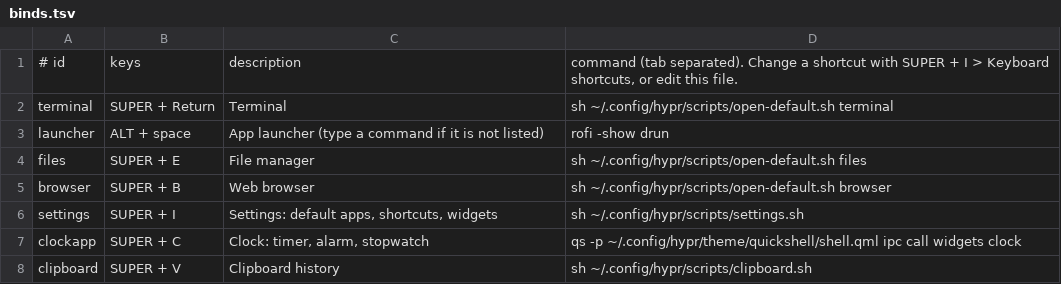
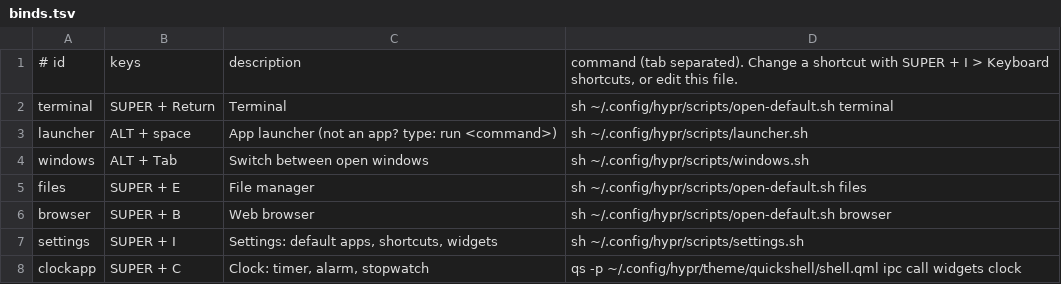
Before and after one commit to iskrmv/krmv_setup, a TSV file: hypr/data/binds.tsv, drawn as a sheet; only a part is shown; the shorter side is filled out with more unchanged rows.

```diff
--- a/hypr/data/binds.tsv
+++ b/hypr/data/binds.tsv
@@ -2,3 +2,4 @@
 terminal	SUPER + Return	Terminal	sh ~/.config/hypr/scripts/open-default.sh terminal
-launcher	ALT + space	App launcher (type a command if it is not listed)	rofi -show drun
+launcher	ALT + space	App launcher (not an app? type: run <command>)	sh ~/.config/hypr/scripts/launcher.sh
+windows	ALT + Tab	Switch between open windows	sh ~/.config/hypr/scripts/windows.sh
 files	SUPER + E	File manager	sh ~/.config/hypr/scripts/open-default.sh files
```
Also changed, not shown: 18 other files.
